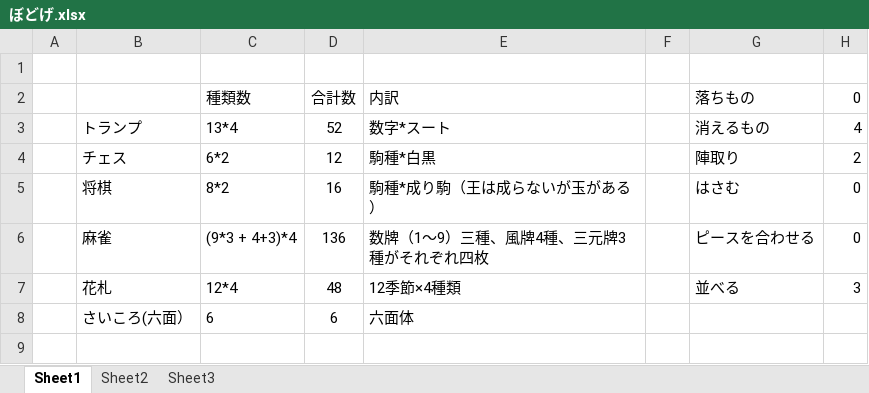
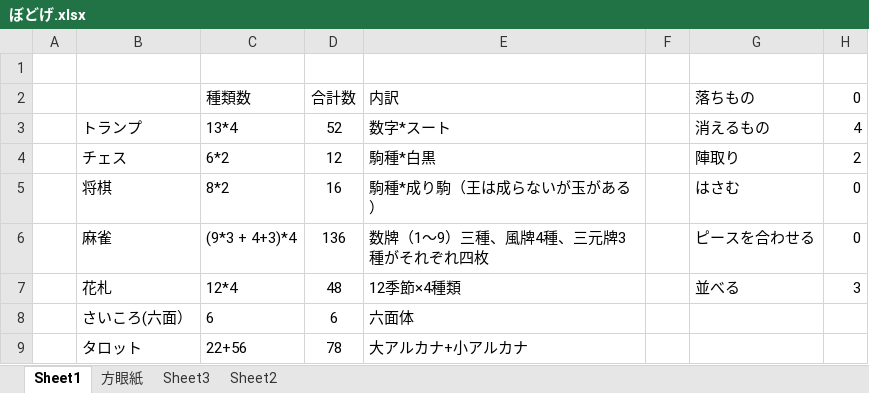
Before and after one commit to starcatneko/TeamA, an Excel workbook: ぼどげ.xlsx, sheet Sheet1, drawn as a sheet; values as stored, in another font and other column widths than the file's, no borders; the diff names each change by its address in the sheet, - before the commit and + after, or states it on an @@ line.

```diff
--- a/ぼどげ.xlsx (sheet Sheet1)
+++ b/ぼどげ.xlsx (sheet Sheet1)
+sheet tab: 方眼紙
@@ sheet tab order changed: Sheet1 | 方眼紙 | Sheet3 | Sheet2 @@
+row 9:  | タロット | 22+56 | 78 | 大アルカナ+小アルカナ
```
Also changed, not shown: sheet Sheet2, charts or pictures, 1 other file.
